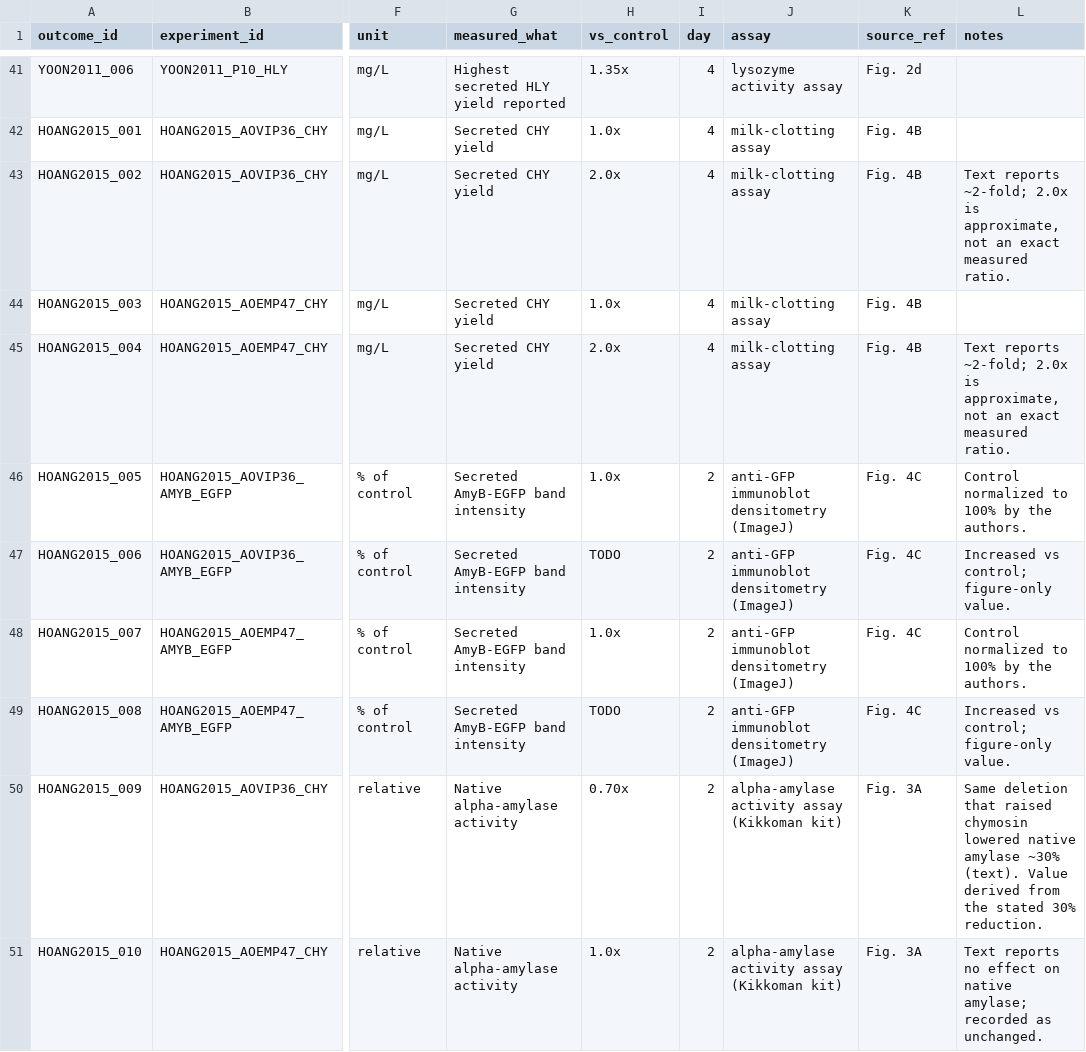
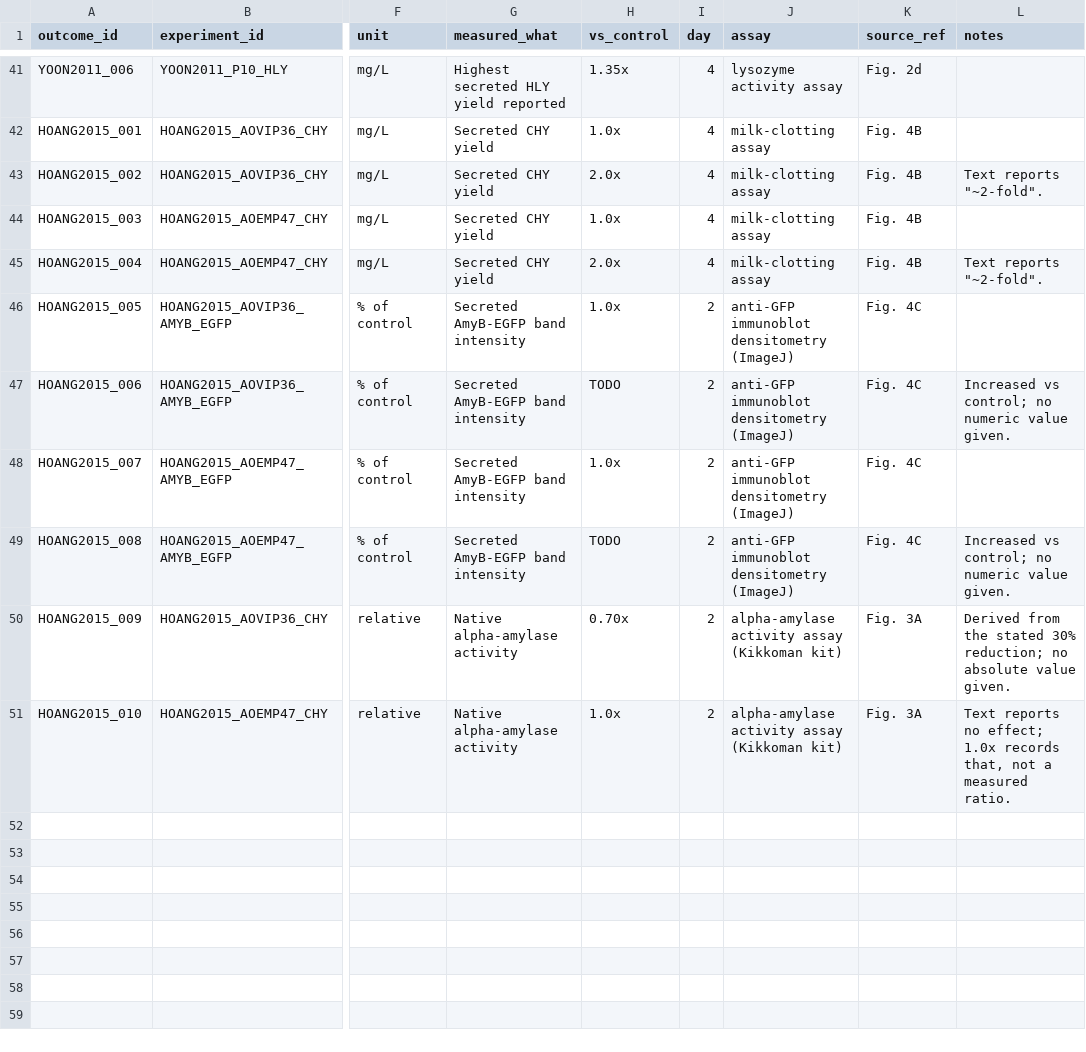
Before and after one commit to thedstrat/aoryzae-secretion-benchmark, a CSV file: data/outcomes.csv, drawn as a sheet; only a part is shown, gaps mark what is left out; the diff names each change by its address in the sheet, - before the commit and + after, or states it on an @@ line.

```diff
--- a/data/outcomes.csv
+++ b/data/outcomes.csv
-L43 (notes): Text reports ~2-fold; 2.0x is approximate, not an exact measured ratio.
+L43 (notes): Text reports "~2-fold".
-L45 (notes): Text reports ~2-fold; 2.0x is approximate, not an exact measured ratio.
+L45 (notes): Text reports "~2-fold".
-L46 (notes): Control normalized to 100% by the authors.
+L46 (notes): (empty)
-L47 (notes): Increased vs control; figure-only value.
+L47 (notes): Increased vs control; no numeric value given.
-L48 (notes): Control normalized to 100% by the authors.
+L48 (notes): (empty)
-L49 (notes): Increased vs control; figure-only value.
+L49 (notes): Increased vs control; no numeric value given.
-L50 (notes): Same deletion that raised chymosin lowered native amylase ~30% (text). Value derived from the stated 30% reduction.
+L50 (notes): Derived from the stated 30% reduction; no absolute value given.
-L51 (notes): …reports no effect on native amylase; recorded as unchanged.
+L51 (notes): …reports no effect; 1.0x records that, not a measured ratio.
```
